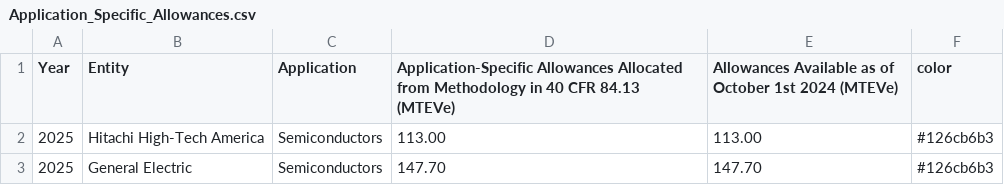
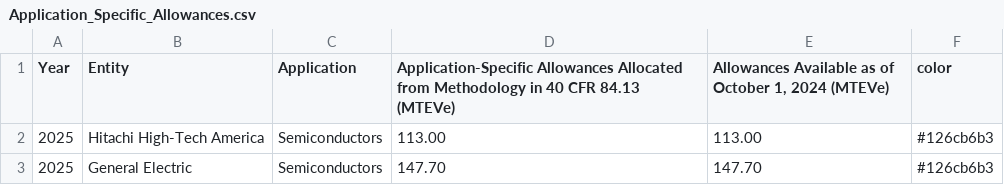
Before and after one commit to USEPA/hfc-allowances, a CSV file: 2025_data/Application_Specific_Allowances.csv, drawn as a sheet; only a part is shown.

Commit message:
Renaming Available Allowances header

```diff
--- a/2025_data/Application_Specific_Allowances.csv
+++ b/2025_data/Application_Specific_Allowances.csv
@@ -1,2 +1,2 @@
-Year,Entity,Application,Application-Specific Allowances Allocated from Methodology in 40 CFR 84.13 (MTEVe),Allowances Available as of October 1st 2024 (MTEVe),color
+Year,Entity,Application,Application-Specific Allowances Allocated from Methodology in 40 CFR 84.13 (MTEVe),"Allowances Available as of October 1, 2024 (MTEVe)",color
 2025,Hitachi High-Tech America,Semiconductors,113.00,113.00,#126cb6b3
```
Also changed, not shown: 2025_data/Consumption_Allowances.csv, 2026_data/Application_Specific_Allowances.csv, 1 other file.
